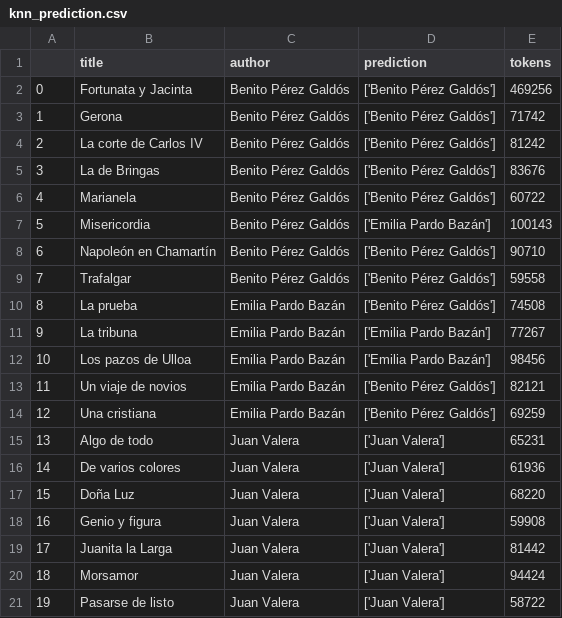
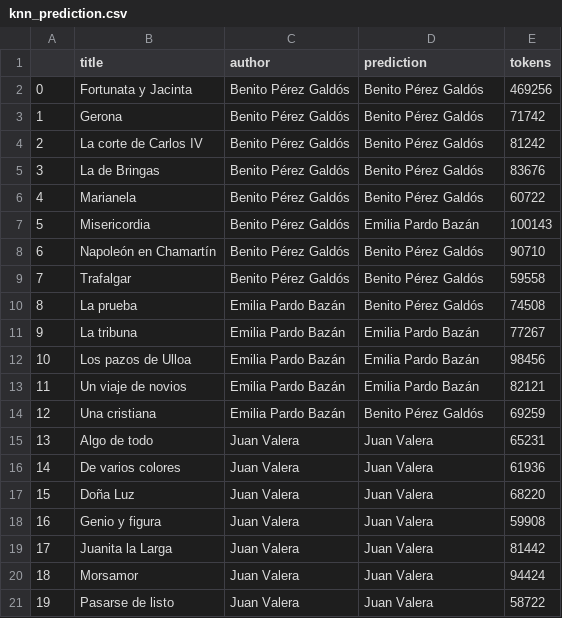
Before and after one commit to RaimundoRobotica/Stylometry, a CSV file: notebooks/data/model_results/knn_prediction.csv, drawn as a sheet.

```diff
--- a/notebooks/data/model_results/knn_prediction.csv
+++ b/notebooks/data/model_results/knn_prediction.csv
@@ -1,21 +1,21 @@
 ,title,author,prediction,tokens
-0,Fortunata y Jacinta,Benito Pérez Galdós,['Benito Pérez Galdós'],469256
-1,Gerona,Benito Pérez Galdós,['Benito Pérez Galdós'],71742
-2,La corte de Carlos IV,Benito Pérez Galdós,['Benito Pérez Galdós'],81242
-3,La de Bringas,Benito Pérez Galdós,['Benito Pérez Galdós'],83676
-4,Marianela,Benito Pérez Galdós,['Benito Pérez Galdós'],60722
-5,Misericordia,Benito Pérez Galdós,['Emilia Pardo Bazán'],100143
-6,Napoleón en Chamartín,Benito Pérez Galdós,['Benito Pérez Galdós'],90710
-7,Trafalgar,Benito Pérez Galdós,['Benito Pérez Galdós'],59558
-8,La prueba,Emilia Pardo Bazán,['Benito Pérez Galdós'],74508
-9,La tribuna,Emilia Pardo Bazán,['Emilia Pardo Bazán'],77267
-10,Los pazos de Ulloa,Emilia Pardo Bazán,['Emilia Pardo Bazán'],98456
-11,Un viaje de novios,Emilia Pardo Bazán,['Benito Pérez Galdós'],82121
-12,Una cristiana,Emilia Pardo Bazán,['Benito Pérez Galdós'],69259
-13,Algo de todo,Juan Valera,['Juan Valera'],65231
-14,De varios colores,Juan Valera,['Juan Valera'],61936
-15,Doña Luz,Juan Valera,['Juan Valera'],68220
-16,Genio y figura,Juan Valera,['Juan Valera'],59908
-17,Juanita la Larga,Juan Valera,['Juan Valera'],81442
-18,Morsamor,Juan Valera,['Juan Valera'],94424
-19,Pasarse de listo,Juan Valera,['Juan Valera'],58722
+0,Fortunata y Jacinta,Benito Pérez Galdós,Benito Pérez Galdós,469256
+1,Gerona,Benito Pérez Galdós,Benito Pérez Galdós,71742
+2,La corte de Carlos IV,Benito Pérez Galdós,Benito Pérez Galdós,81242
+3,La de Bringas,Benito Pérez Galdós,Benito Pérez Galdós,83676
+4,Marianela,Benito Pérez Galdós,Benito Pérez Galdós,60722
+5,Misericordia,Benito Pérez Galdós,Emilia Pardo Bazán,100143
+6,Napoleón en Chamartín,Benito Pérez Galdós,Benito Pérez Galdós,90710
+7,Trafalgar,Benito Pérez Galdós,Benito Pérez Galdós,59558
+8,La prueba,Emilia Pardo Bazán,Benito Pérez Galdós,74508
+9,La tribuna,Emilia Pardo Bazán,Emilia Pardo Bazán,77267
+10,Los pazos de Ulloa,Emilia Pardo Bazán,Emilia Pardo Bazán,98456
+11,Un viaje de novios,Emilia Pardo Bazán,Emilia Pardo Bazán,82121
+12,Una cristiana,Emilia Pardo Bazán,Benito Pérez Galdós,69259
+13,Algo de todo,Juan Valera,Juan Valera,65231
+14,De varios colores,Juan Valera,Juan Valera,61936
+15,Doña Luz,Juan Valera,Juan Valera,68220
+16,Genio y figura,Juan Valera,Juan Valera,59908
+17,Juanita la Larga,Juan Valera,Juan Valera,81442
+18,Morsamor,Juan Valera,Juan Valera,94424
+19,Pasarse de listo,Juan Valera,Juan Valera,58722
```
Also changed, not shown: notebooks/data/model_results/dt_prediction_1.csv, notebooks/data/model_results/dt_prediction_2.csv, 14 other files.
